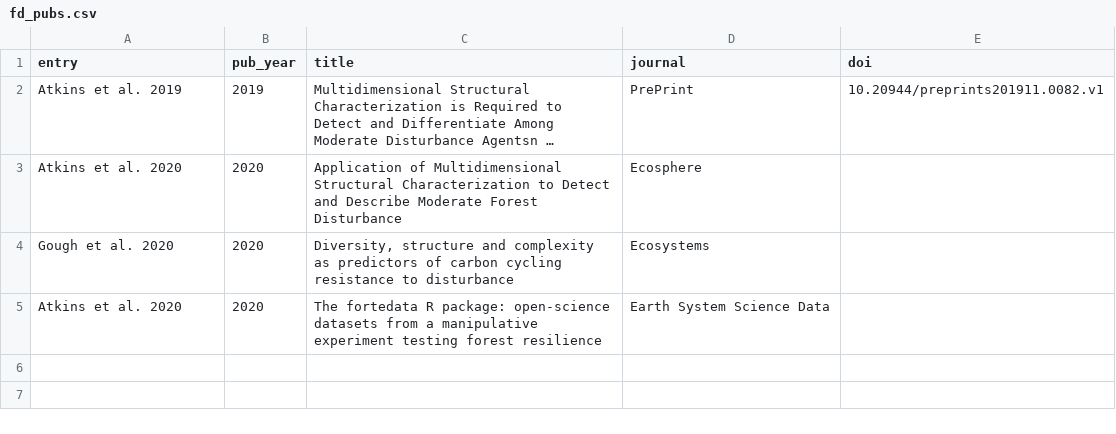
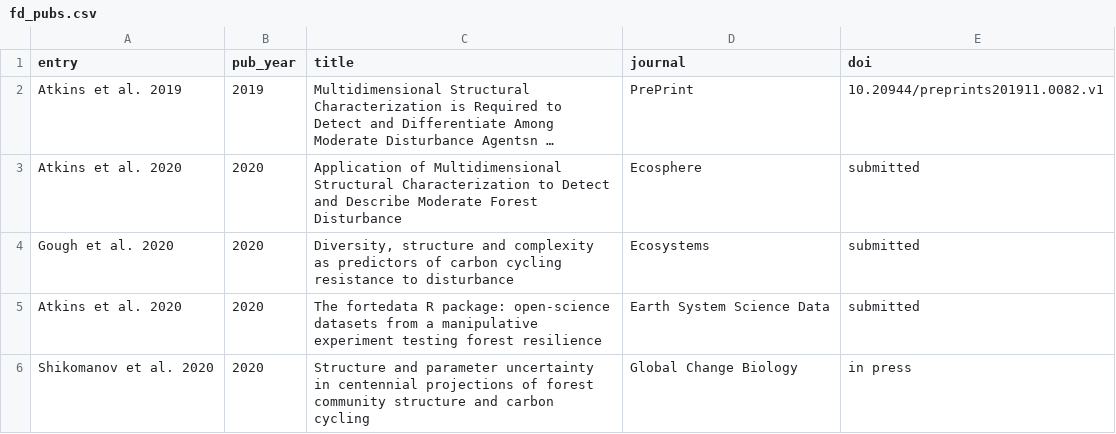
Before and after one commit to FoRTExperiment/fortedata, a CSV file: inst/extdata/fd_pubs.csv, drawn as a sheet; long unchanged cells end in …; the diff names each change by its address in the sheet, - before the commit and + after, or states it on an @@ line.

Commit message:
Update publications

```diff
--- a/inst/extdata/fd_pubs.csv
+++ b/inst/extdata/fd_pubs.csv
-E3:E5 (doi): (empty)
+E3:E5 (doi): submitted
+row 6: Shikomanov et al. 2020 | 2020 | Structure and parameter uncertainty in centennial projections of forest community structure and carbon cycling | Global Change Biology | in press
```
